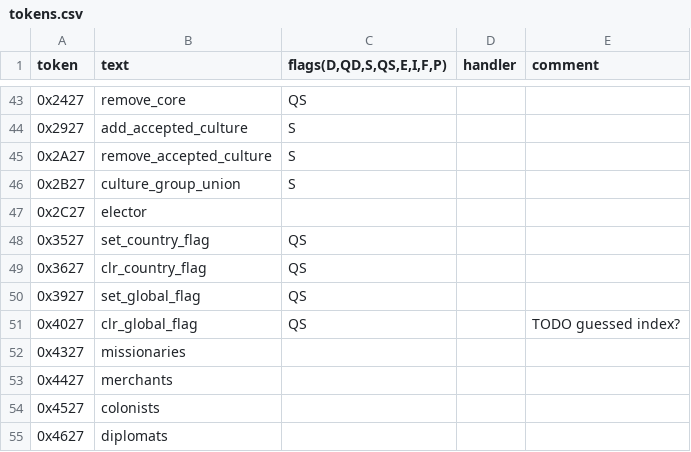
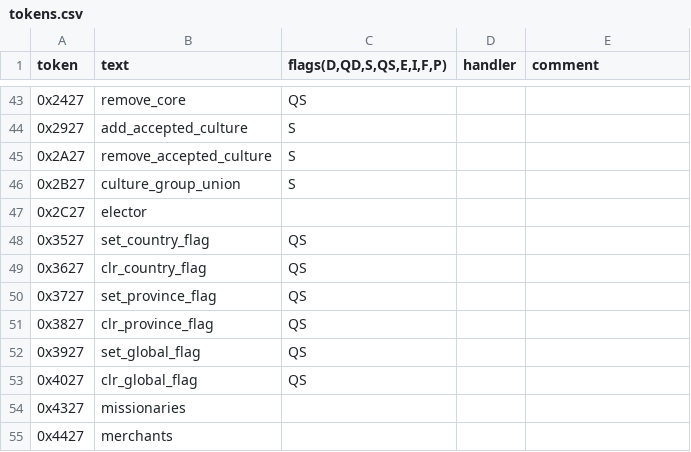
Before and after one commit to PreXident/Replayer, a CSV file: src/main/resources/tokens.csv, drawn as a sheet; only a part is shown, gaps mark what is left out; the shorter side is filled out with more unchanged rows.

Commit message:
Added binary tokens decoded from EXE

```diff
--- a/src/main/resources/tokens.csv
+++ b/src/main/resources/tokens.csv
@@ -49,4 +49,6 @@ token;text;flags(D,QD,S,QS,E,I,F,P);handler;comment
 0x3627;clr_country_flag;QS;;
+0x3727;set_province_flag;QS;;
+0x3827;clr_province_flag;QS;;
 0x3927;set_global_flag;QS;;
-0x4027;clr_global_flag;QS;;TODO guessed index?
+0x4027;clr_global_flag;QS;;
 0x4327;missionaries;;;
```
